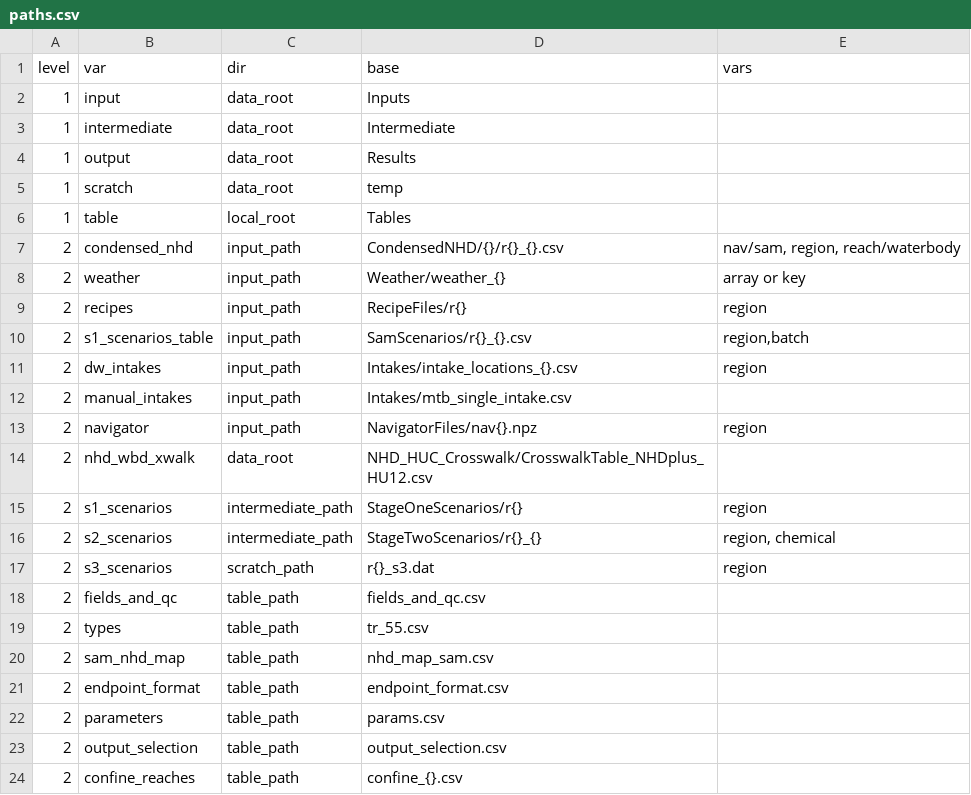
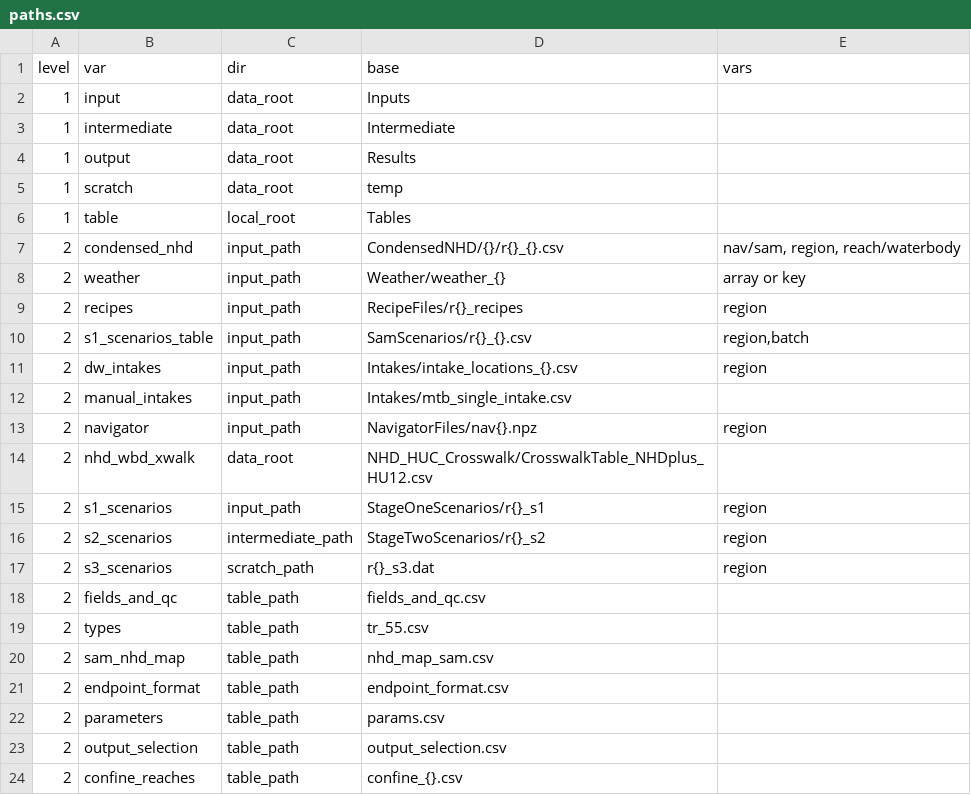
Before and after one commit to USEPA/opp-efed-sam, a CSV file: Tables/paths.csv, drawn as a sheet; the diff names each change by its address in the sheet, - before the commit and + after, or states it on an @@ line.

Commit message:
updating paths

```diff
--- a/Tables/paths.csv
+++ b/Tables/paths.csv
-D9 (base): RecipeFiles/r{}
+D9 (base): RecipeFiles/r{}_recipes
-C15 (dir): intermediate_path
+C15 (dir): input_path
-D15 (base): StageOneScenarios/r{}
+D15 (base): StageOneScenarios/r{}_s1
-D16 (base): StageTwoScenarios/r{}_{}
+D16 (base): StageTwoScenarios/r{}_s2
-E16 (vars): region, chemical
+E16 (vars): region
```
Also changed, not shown: 2 other files.
